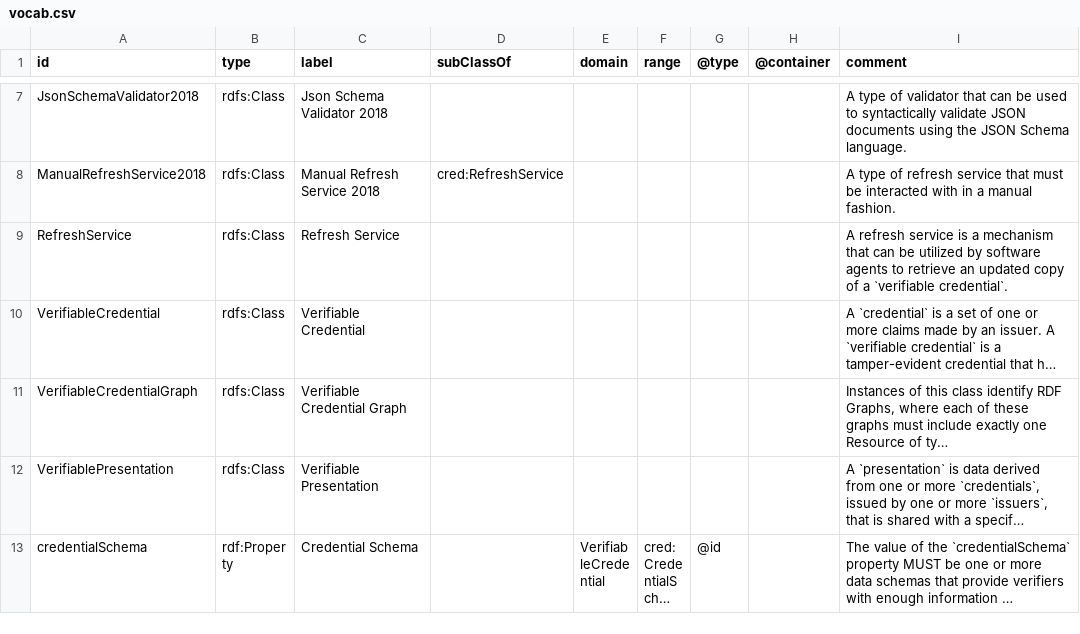
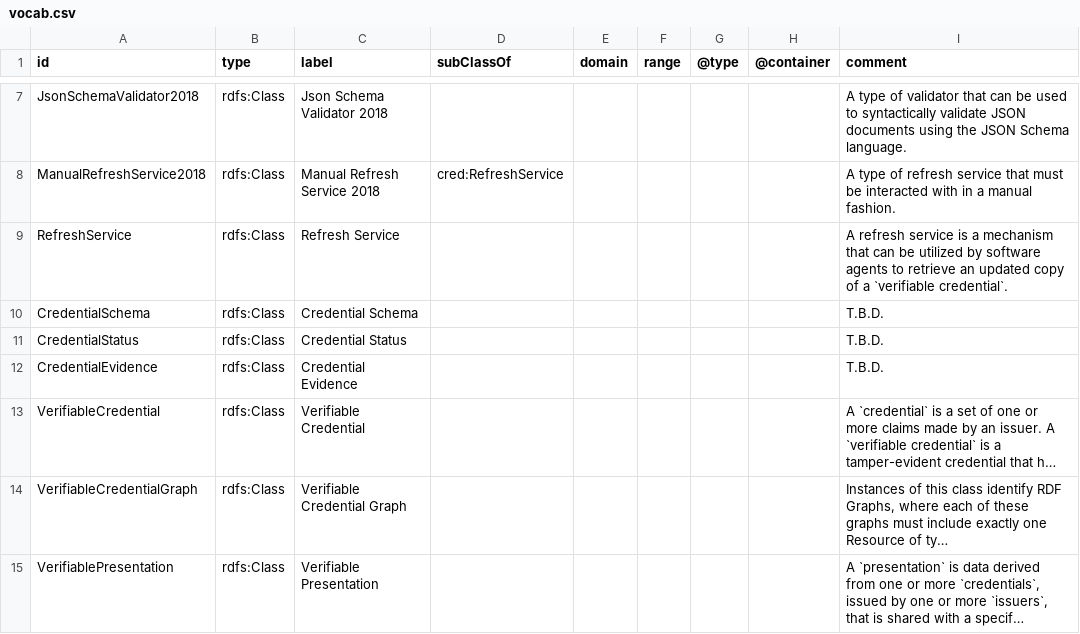
Before and after one commit to w3c/vc-data-model, a CSV file: vocab/credentials/v2/vocab.csv, drawn as a sheet; only a part is shown, gaps mark what is left out; the shorter side is filled out with more unchanged rows; long unchanged cells end in …; the diff names each change by its address in the sheet, - before the commit and + after, or states it on an @@ line.

```diff
--- a/vocab/credentials/v2/vocab.csv
+++ b/vocab/credentials/v2/vocab.csv
+row 10: CredentialSchema | rdfs:Class | Credential Schema |  |  |  |  |  | T.B.D.
+row 11: CredentialStatus | rdfs:Class | Credential Status |  |  |  |  |  | T.B.D.
+row 12: CredentialEvidence | rdfs:Class | Credential Evidence |  |  |  |  |  | T.B.D.
```
Also changed, not shown: 4 other files.
